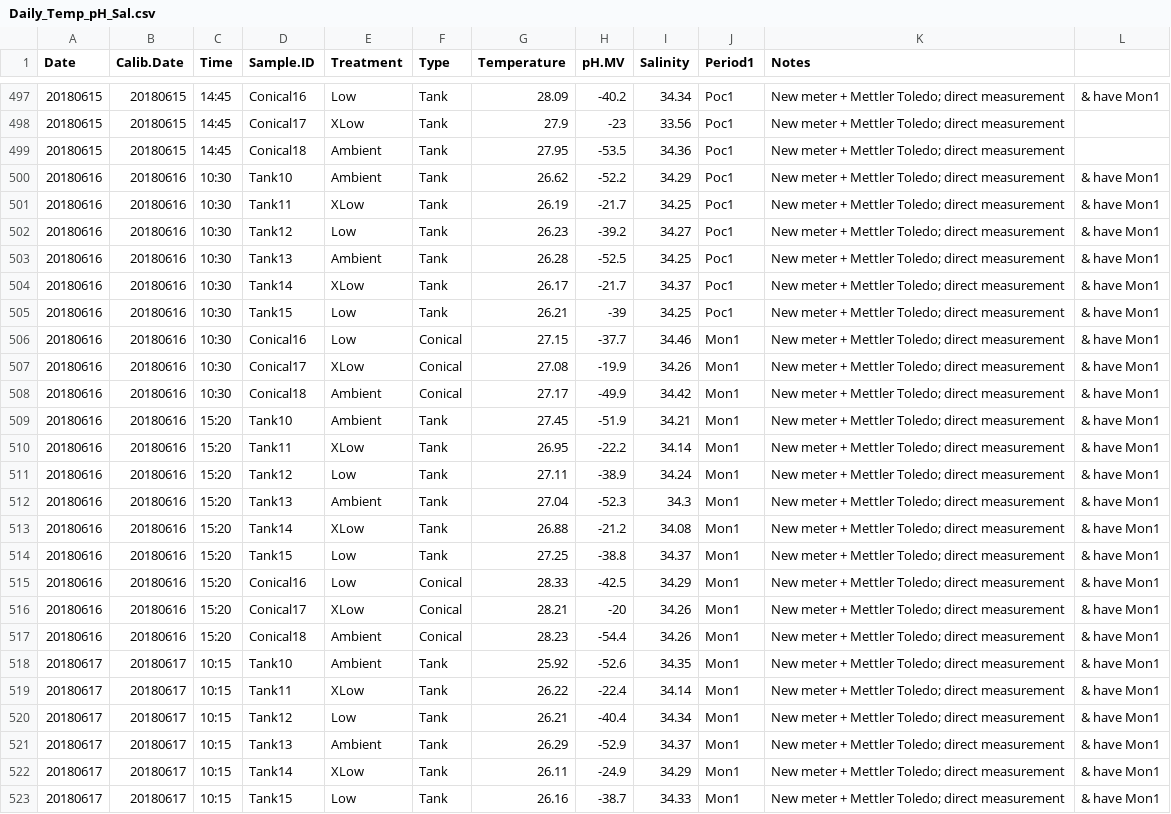
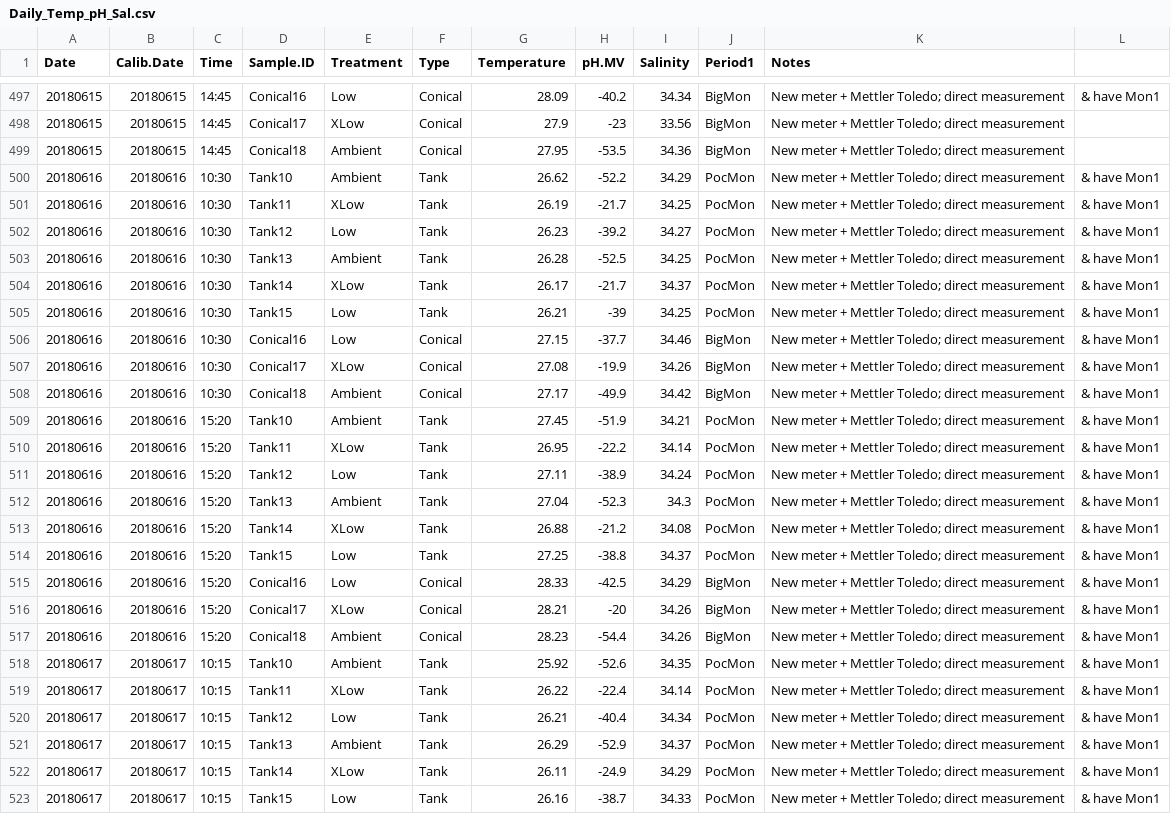
Before and after one commit to hputnam/BioMin_HIS, a CSV file: RAnalysis/Data/Daily_Temp_pH_Sal.csv, drawn as a sheet; only a part is shown, gaps mark what is left out; the diff covers the shown part only; the diff names each change by its address in the sheet, - before the commit and + after, or states it on an @@ line.

```diff
--- a/RAnalysis/Data/Daily_Temp_pH_Sal.csv
+++ b/RAnalysis/Data/Daily_Temp_pH_Sal.csv
-F497:F499 (Type): Tank
+F497:F499 (Type): Conical
-J497:J499 (Period1): Poc1
+J497:J499 (Period1): BigMon
-J500:J505 (Period1): Poc1
+J500:J505 (Period1): PocMon
-J506:J508 (Period1): Mon1
+J506:J508 (Period1): BigMon
-J509:J514 (Period1): Mon1
+J509:J514 (Period1): PocMon
-J515:J517 (Period1): Mon1
+J515:J517 (Period1): BigMon
-J518:J523 (Period1): Mon1
+J518:J523 (Period1): PocMon
```
Also changed, not shown: 43 edited cells elsewhere in this file, RAnalysis/Data/Cumulative_TA_Output.csv, RAnalysis/Data/pHCalibration.csv, 6 other files.
